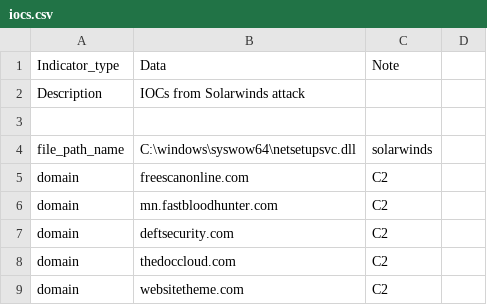
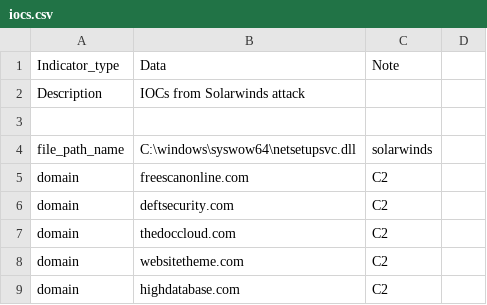
Before and after one commit to sophos/solarwinds-threathunt, a CSV file: iocs.csv, drawn as a sheet; only a part is shown; the shorter side is filled out with more unchanged rows; the diff names each change by its address in the sheet, - before the commit and + after, or states it on an @@ line.

Commit message:
Update iocs.csv

```diff
--- a/iocs.csv
+++ b/iocs.csv
-row 6: domain | mn.fastbloodhunter.com | C2
```
